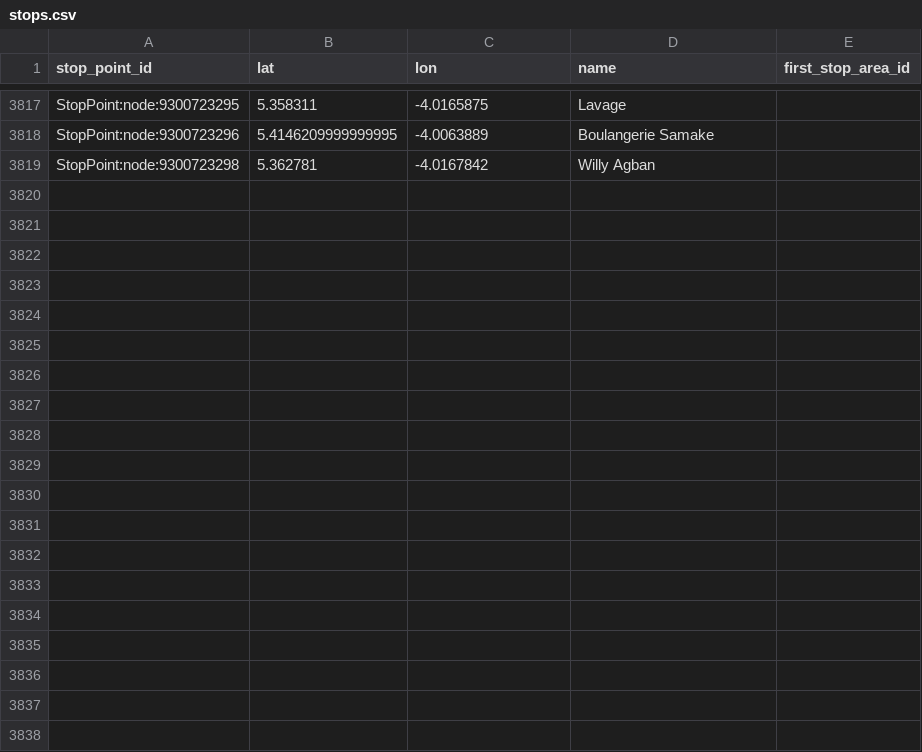
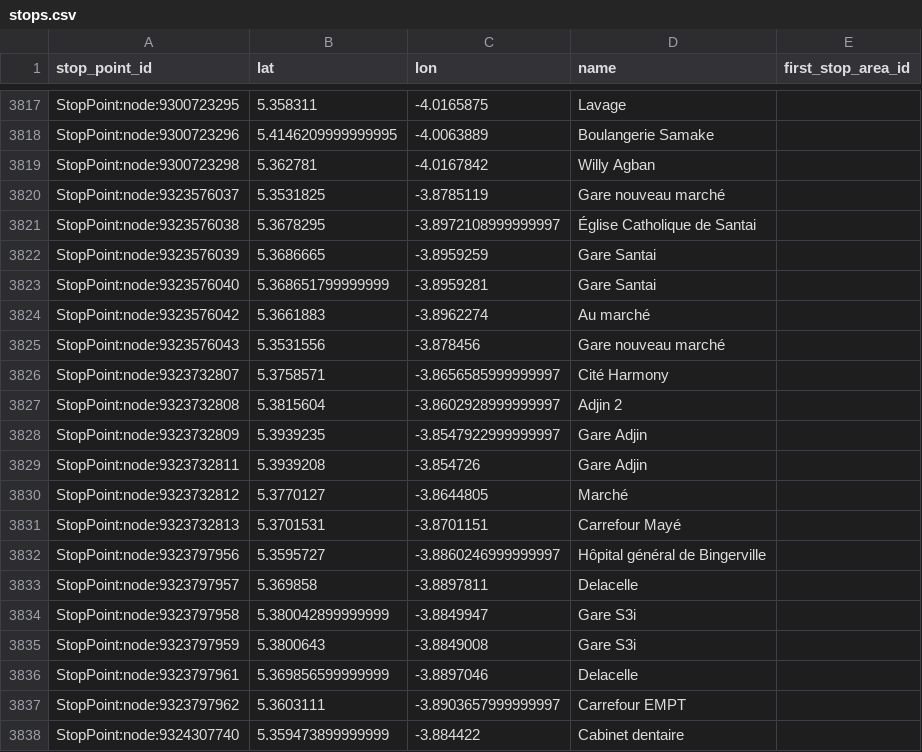
Before and after one commit to Jungle-Bus/AbidjanTransport_geom_ci, a CSV file: stops.csv, drawn as a sheet; only a part is shown, gaps mark what is left out; the diff covers the shown part only; the diff names each change by its address in the sheet, - before the commit and + after, or states it on an @@ line.

```diff
--- a/stops.csv
+++ b/stops.csv
+row 3820: StopPoint:node:9323576037 | 5.3531825 | -3.8785119 | Gare nouveau marché
+row 3821: StopPoint:node:9323576038 | 5.3678295 | -3.8972108999999997 | Église Catholique de Santai
+row 3822: StopPoint:node:9323576039 | 5.3686665 | -3.8959259 | Gare Santai
+row 3823: StopPoint:node:9323576040 | 5.368651799999999 | -3.8959281 | Gare Santai
+row 3824: StopPoint:node:9323576042 | 5.3661883 | -3.8962274 | Au marché
+row 3825: StopPoint:node:9323576043 | 5.3531556 | -3.878456 | Gare nouveau marché
+row 3826: StopPoint:node:9323732807 | 5.3758571 | -3.8656585999999997 | Cité Harmony
+row 3827: StopPoint:node:9323732808 | 5.3815604 | -3.8602928999999997 | Adjin 2
+row 3828: StopPoint:node:9323732809 | 5.3939235 | -3.8547922999999997 | Gare Adjin
+row 3829: StopPoint:node:9323732811 | 5.3939208 | -3.854726 | Gare Adjin
+row 3830: StopPoint:node:9323732812 | 5.3770127 | -3.8644805 | Marché
+row 3831: StopPoint:node:9323732813 | 5.3701531 | -3.8701151 | Carrefour Mayé
+row 3832: StopPoint:node:9323797956 | 5.3595727 | -3.8860246999999997 | Hôpital général de Bingerville
+row 3833: StopPoint:node:9323797957 | 5.369858 | -3.8897811 | Delacelle
+row 3834: StopPoint:node:9323797958 | 5.380042899999999 | -3.8849947 | Gare S3i
+row 3835: StopPoint:node:9323797959 | 5.3800643 | -3.8849008 | Gare S3i
+row 3836: StopPoint:node:9323797961 | 5.369856599999999 | -3.8897046 | Delacelle
+row 3837: StopPoint:node:9323797962 | 5.3603111 | -3.8903657999999997 | Carrefour EMPT
+row 3838: StopPoint:node:9324307740 | 5.359473899999999 | -3.884422 | Cabinet dentaire
```
Also changed, not shown: 29 added rows and 7 edited cells elsewhere in this file, lines.csv, 3 other files.
